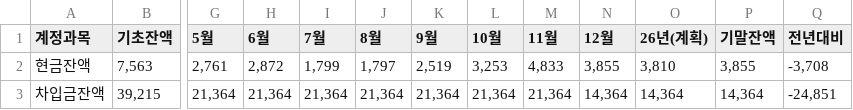
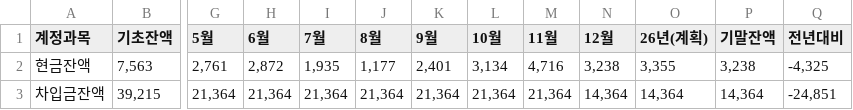
Before and after one commit to kyeongsoo88/New_stodashboard, a CSV file: frontend/public/data/sto-cash-balance-2026.csv, drawn as a sheet; only a part is shown, gaps mark what is left out; the diff names each change by its address in the sheet, - before the commit and + after, or states it on an @@ line.

```diff
--- a/frontend/public/data/sto-cash-balance-2026.csv
+++ b/frontend/public/data/sto-cash-balance-2026.csv
-I2 (7월): 1,799
+I2 (7월): 1,935
-J2 (8월): 1,797
+J2 (8월): 1,177
-K2 (9월): 2,519
+K2 (9월): 2,401
-L2 (10월): 3,253
+L2 (10월): 3,134
-M2 (11월): 4,833
+M2 (11월): 4,716
-N2 (12월): 3,855
+N2 (12월): 3,238
-O2 (26년(계획)): 3,810
+O2 (26년(계획)): 3,355
-P2 (기말잔액): 3,855
+P2 (기말잔액): 3,238
-Q2 (전년대비): -3,708
+Q2 (전년대비): -4,325
```
Also changed, not shown: frontend/public/data/ste-cash-flow-2026.csv, frontend/public/data/sto-cash-flow-2026.csv, 1 other file.
